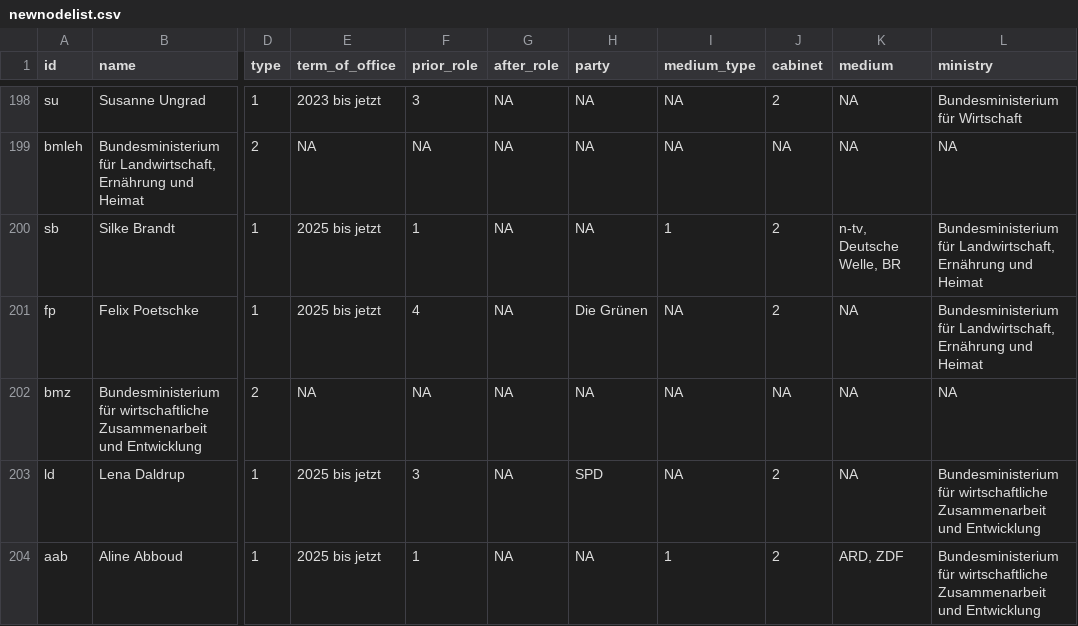
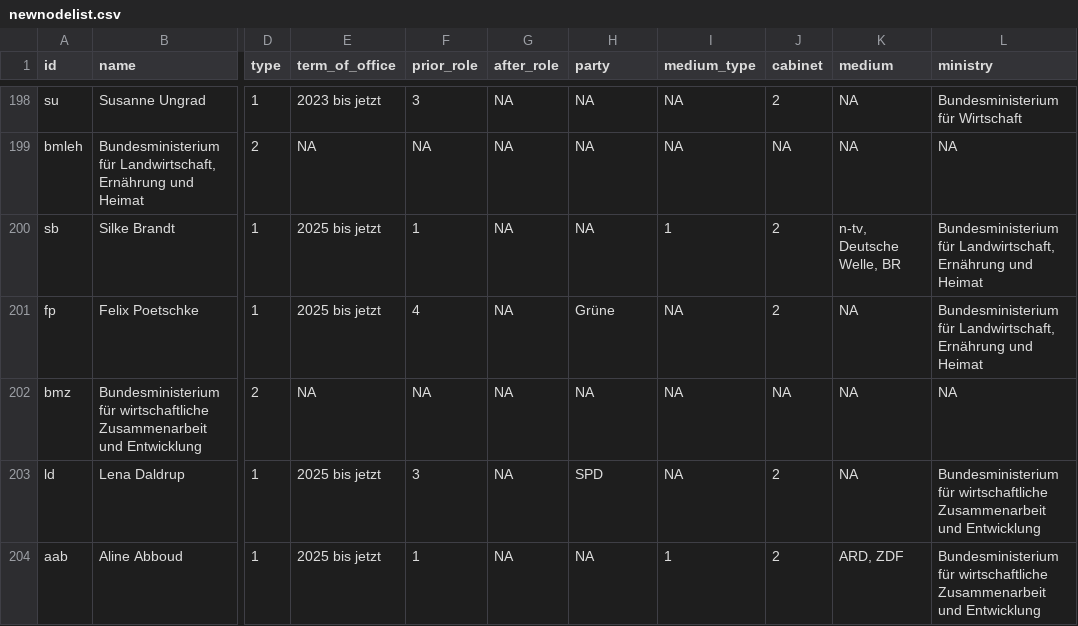
Before and after one commit to johannasturm/politikwechsler, a CSV file: newnodelist.csv, drawn as a sheet; only a part is shown, gaps mark what is left out; the diff names each change by its address in the sheet, - before the commit and + after, or states it on an @@ line.

Commit message:
Update newnodelist.csv

```diff
--- a/newnodelist.csv
+++ b/newnodelist.csv
-H201 (party): Die Grünen
+H201 (party): Grüne
```
